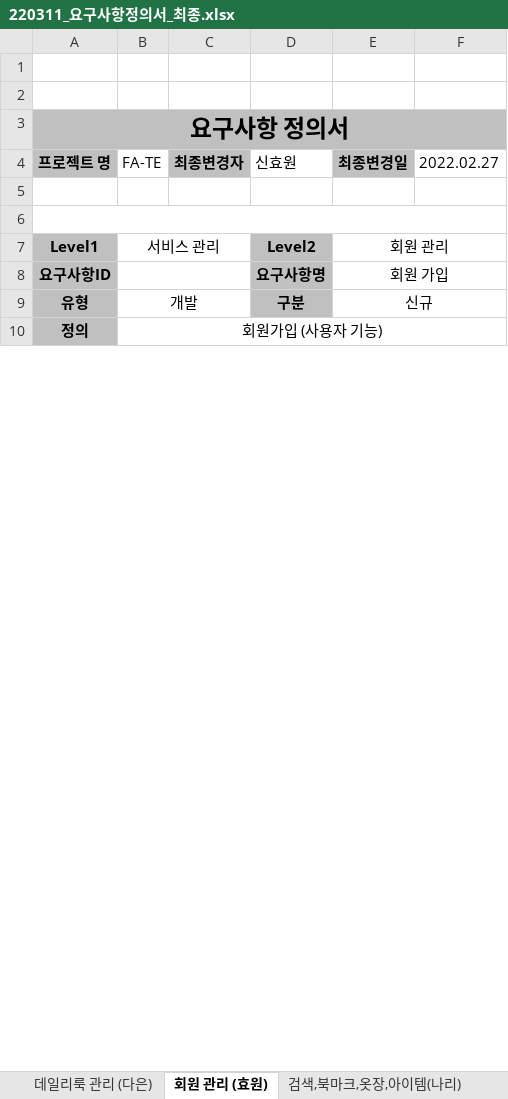
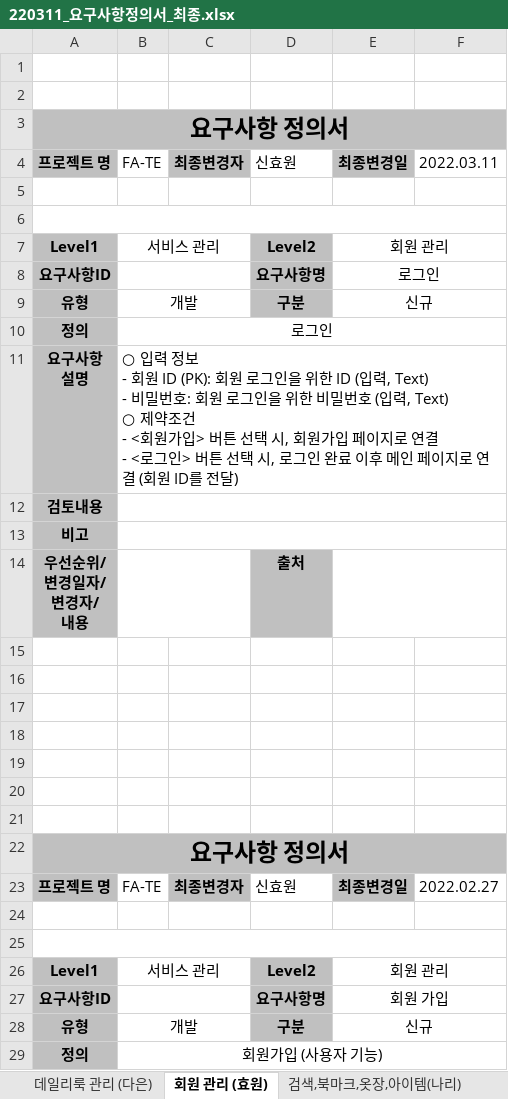
Before and after one commit to bitnarii/YMPM, an Excel workbook: 요구사항정의서/220311_요구사항정의서_최종.xlsx, sheet 회원 관리 (효원), drawn as a sheet; only a part is shown; values as stored, in another font and other column widths than the file's, no borders; charts and pictures not drawn; ↵ is a line break in a cell; the diff covers the shown part only; the diff names each change by its address in the sheet, - before the commit and + after, or states it on an @@ line.

Commit message:
최종 요구사항 정의서 로그인 추가

```diff
--- a/요구사항정의서/220311_요구사항정의서_최종.xlsx (sheet 회원 관리 (효원))
+++ b/요구사항정의서/220311_요구사항정의서_최종.xlsx (sheet 회원 관리 (효원))
-E3:F3 fill: none
+E3:F3 fill: #C0C0C0
+row 4: 프로젝트 명 | FA-TE | 최종변경자 | 신효원 | 최종변경일 | 2022.03.11
+row 5: (empty)
+row 6: (empty)
+row 7: Level1 | 서비스 관리 |  | Level2 | 회원 관리
+row 8: 요구사항ID |  |  | 요구사항명 | 로그인
@@ row 69 moved to row 9: 유형 @@
+row 10: 정의 | 로그인
+row 11: 요구사항 ↵ 설명 | ○ 입력 정보 ↵ - 회원 ID (PK): 회원 로그인을 위한 ID (입력, Text) ↵ - 비밀번호: 회원 로그인을 위한 비밀번호 (입력, Text) ↵ ○ 제약조건 ↵ - <회원가입> 버튼 선택 시, 회원가입 페이지로 연결 ↵ - <로그인> 버튼 선택 시, 로그인 완료 이후 메인 페이지로 연결 (회원 ID를 전달)
@@ row 102 moved to row 12: 검토내용 @@
@@ row 73 moved to row 13: 비고 @@
@@ row 74 moved to row 14: 우선순위/ 변경일자/ 변경자/ 내용 @@
+row 15: (empty)
+row 16: (empty)
+row 17: (empty)
+row 18: (empty)
+row 19: (empty)
+row 20: (empty)
+row 21: (empty)
@@ row 63 moved to row 22: 요구사항 정의서 @@
```
Also changed, not shown: 32 removed rows and 24 hidden or unhidden rows elsewhere in this sheet, charts or pictures.
